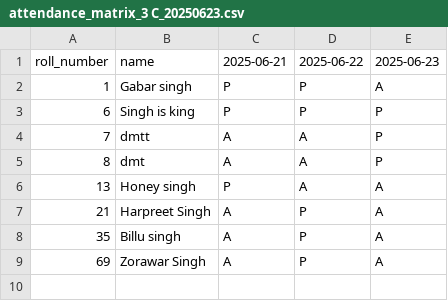
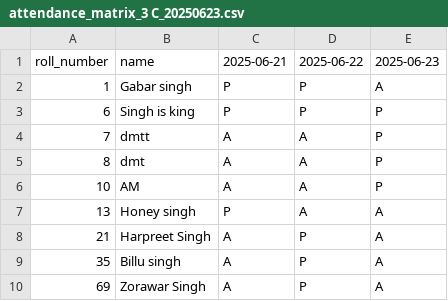
Before and after one commit to AnjaniMalhotra/Attendence-Demo, a CSV file: records/attendance_matrix_3 C_20250623.csv, drawn as a sheet; the diff names each change by its address in the sheet, - before the commit and + after, or states it on an @@ line.

Commit message:
Push matrix for 3 C

```diff
--- a/records/attendance_matrix_3 C_20250623.csv
+++ b/records/attendance_matrix_3 C_20250623.csv
+row 6: 10 | AM | A | A | P
```
